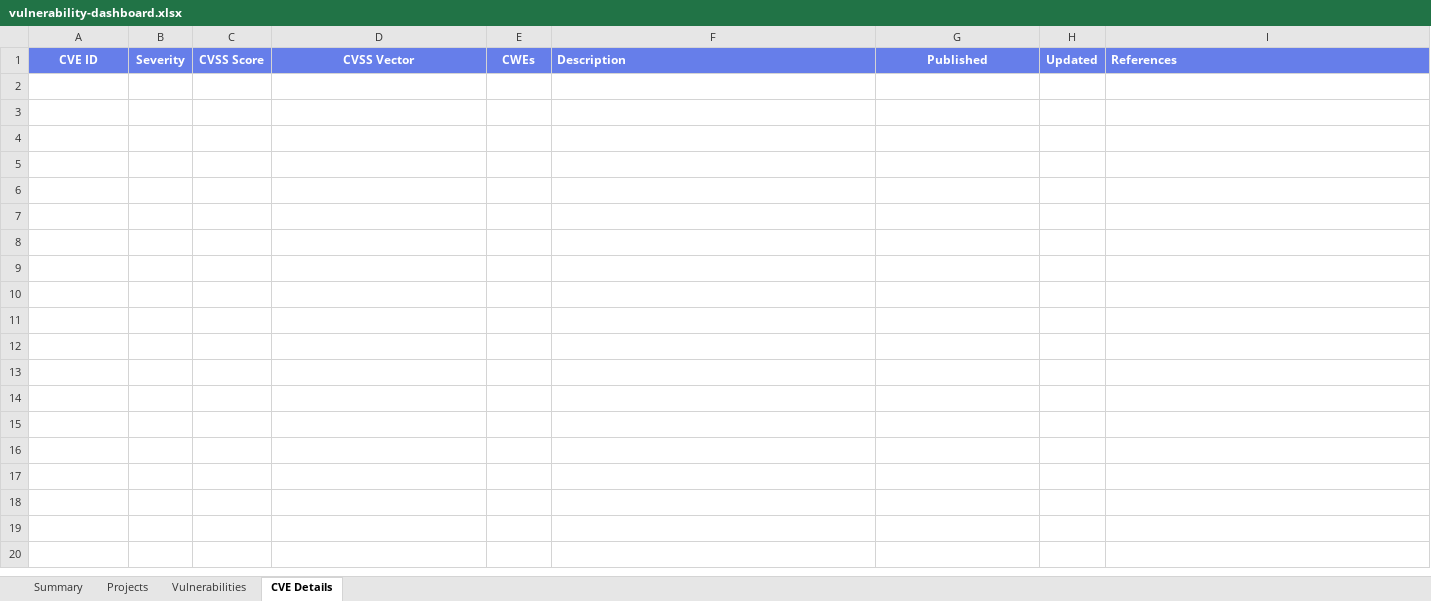
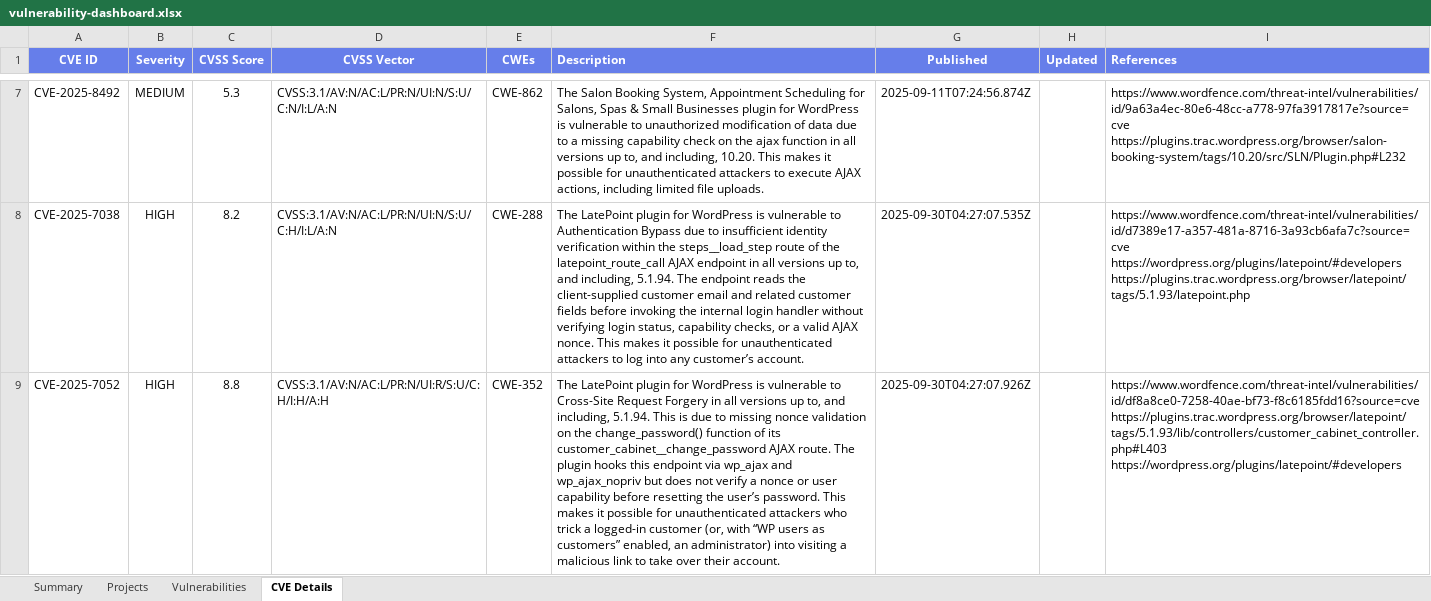
Before and after one commit to lswteen/-bmjs, an Excel workbook: vulnerability-scanner/output/vulnerability-dashboard.xlsx, sheet CVE Details, drawn as a sheet; only a part is shown, gaps mark what is left out; values as stored, in another font and other column widths than the file's, no borders; ↵ is a line break in a cell; the diff covers the shown part only; the diff names each change by its address in the sheet, - before the commit and + after, or states it on an @@ line.

```diff
--- a/vulnerability-scanner/output/vulnerability-dashboard.xlsx (sheet CVE Details)
+++ b/vulnerability-scanner/output/vulnerability-dashboard.xlsx (sheet CVE Details)
+row 7: CVE-2025-8492 | MEDIUM | 5.3 | CVSS:3.1/AV:N/AC:L/PR:N/UI:N/S:U/C:N/I:L/A:N | CWE-862 | The Salon Booking System, Appointment Scheduling for Salons, Spas & Small Businesses plugin for WordPress is vulnerable to unauthorized modification of data due to a missing capability check on the ajax function in all versions up to, and including, 10.20. This makes it possible for unauthenticated attackers to execute AJAX actions, including limited file uploads. | 2025-09-11T07:24:56.874Z |  | https://www.wordfence.com/threat-intel/vulnerabilities/id/9a63a4ec-80e6-48cc-a778-97fa3917817e?source=cve ↵ https://plugins.trac.wordpress.org/browser/salon-booking-system/tags/10.20/src/SLN/Plugin.php#L232
+row 8: CVE-2025-7038 | HIGH | 8.2 | CVSS:3.1/AV:N/AC:L/PR:N/UI:N/S:U/C:H/I:L/A:N | CWE-288 | The LatePoint plugin for WordPress is vulnerable to Authentication Bypass due to insufficient identity verification within the steps__load_step route of the latepoint_route_call AJAX endpoint in all versions up to, and including, 5.1.94. The endpoint reads the client-supplied customer email and related customer fields before invoking the internal login handler without verifying login status, capability checks, or a valid AJAX nonce. This makes it possible for unauthenticated attackers to log into any customer’s account. | 2025-09-30T04:27:07.535Z |  | https://www.wordfence.com/threat-intel/vulnerabilities/id/d7389e17-a357-481a-8716-3a93cb6afa7c?source=cve ↵ https://wordpress.org/plugins/latepoint/#developers ↵ https://plugins.trac.wordpress.org/browser/latepoint/tags/5.1.93/latepoint.php
+row 9: CVE-2025-7052 | HIGH | 8.8 | CVSS:3.1/AV:N/AC:L/PR:N/UI:R/S:U/C:H/I:H/A:H | CWE-352 | The LatePoint plugin for WordPress is vulnerable to Cross-Site Request Forgery in all versions up to, and including, 5.1.94. This is due to missing nonce validation on the change_password() function of its customer_cabinet__change_password AJAX route. The plugin hooks this endpoint via wp_ajax and wp_ajax_nopriv but does not verify a nonce or user capability before resetting the user’s password. This makes it possible for unauthenticated attackers who trick a logged-in customer (or, with “WP users as customers” enabled, an administrator) into visiting a malicious link to take over their account. | 2025-09-30T04:27:07.926Z |  | https://www.wordfence.com/threat-intel/vulnerabilities/id/df8a8ce0-7258-40ae-bf73-f8c6185fdd16?source=cve ↵ https://plugins.trac.wordpress.org/browser/latepoint/tags/5.1.93/lib/controllers/customer_cabinet_controller.php#L403 ↵ https://wordpress.org/plugins/latepoint/#developers
```
Also changed, not shown: 7 added rows elsewhere in this sheet, sheet Vulnerabilities, sheet Projects, sheet Summary, 3 other files.
